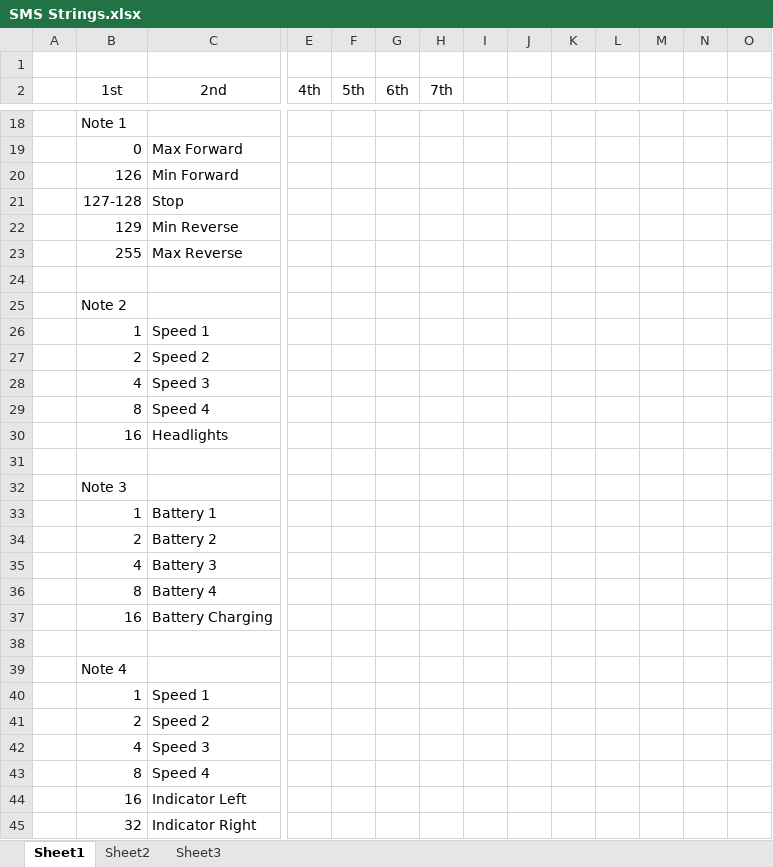
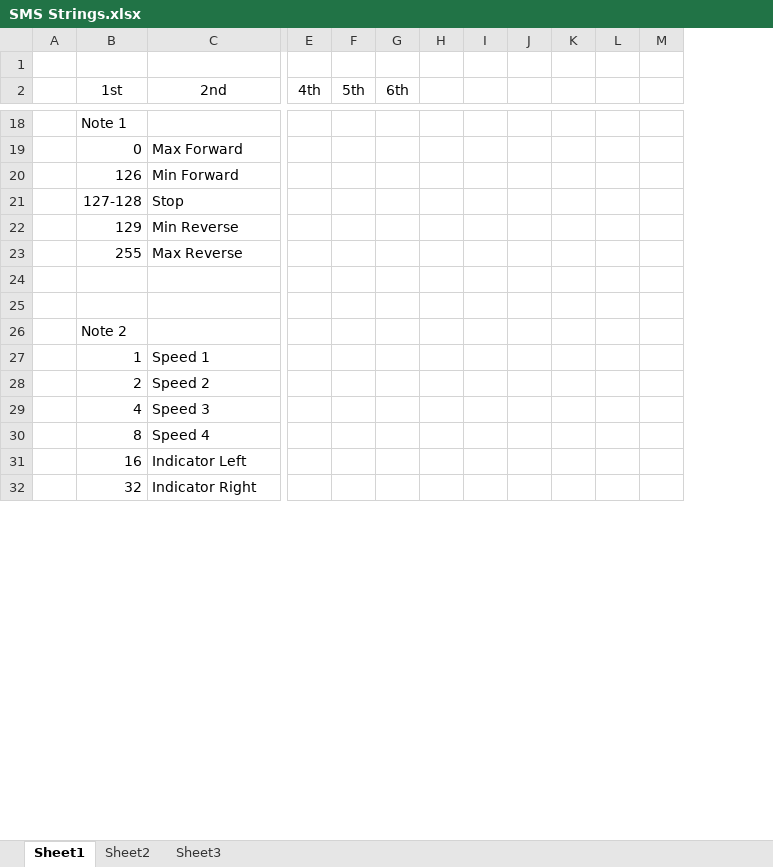
Before and after one commit to JCT250/Scooter, an Excel workbook: SMS Strings.xlsx, sheet Sheet1, drawn as a sheet; only a part is shown, gaps mark what is left out; values as stored, in another font and other column widths than the file's, no borders; removed rows and columns are numbered as before the commit, all else as after; rows hold the shown columns only; the diff covers the shown part only; the diff names each change by its address in the sheet, - before the commit and + after, or states it on an @@ line.

Commit message:
changes to syntax

```diff
--- a/SMS Strings.xlsx (sheet Sheet1)
+++ b/SMS Strings.xlsx (sheet Sheet1)
-column L, empty
-column M, empty
-H2: 7th
+H2: (empty)
+row 25: (empty)
-row 26:  | 1 | Speed 1
-row 27:  | 2 | Speed 2
-row 28:  | 4 | Speed 3
-row 29:  | 8 | Speed 4
-row 30:  | 16 | Headlights
-row 31: (empty)
-row 32:  | Note 3
-row 33:  | 1 | Battery 1
-row 34:  | 2 | Battery 2
-row 35:  | 4 | Battery 3
-row 36:  | 8 | Battery 4
-row 37:  | 16 | Battery Charging
-row 38: (empty)
-row 39:  | Note 4
```
Also changed, not shown: 5 edited cells, cell formats and merged cells elsewhere in this sheet.
